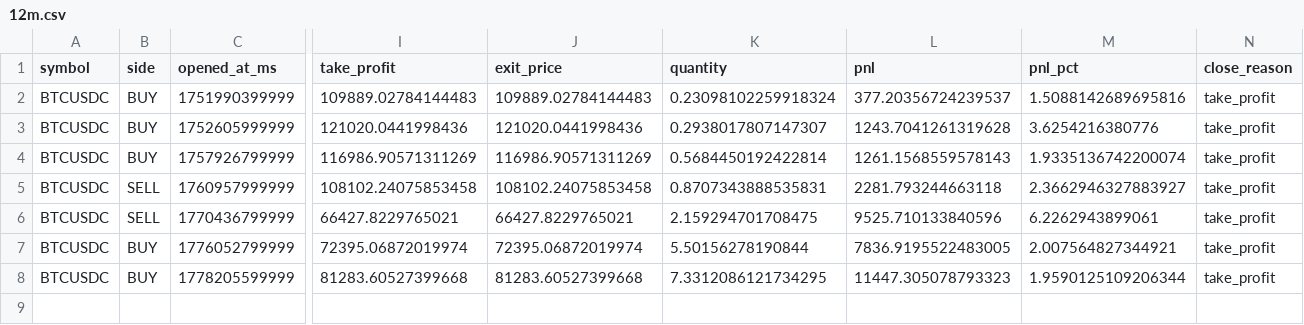
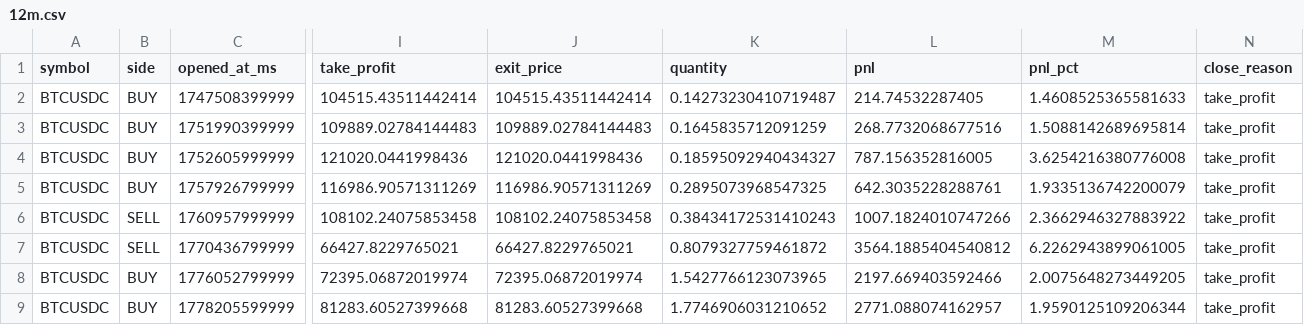
Before and after one commit to sherlock-tez/trading_binance_future, a CSV file: backtest_history/Loop_20260519_6/12m.csv, drawn as a sheet; only a part is shown, gaps mark what is left out; addresses are those after the commit; rows hold the shown columns only; the diff names each change by its address in the sheet, - before the commit and + after, or states it on an @@ line.

```diff
--- a/backtest_history/Loop_20260519_6/12m.csv
+++ b/backtest_history/Loop_20260519_6/12m.csv
+row 2: BTCUSDC | BUY | 1747508399999 | 104515.43511442414 | 104515.43511442414 | 0.14273230410719487 | 214.74532287405 | 1.4608525365581633 | take_profit
-K3 (quantity): 0.23098102259918324
+K3 (quantity): 0.1645835712091259
-L3 (pnl): 377.20356724239537
+L3 (pnl): 268.7732068677516
-M3 (pnl_pct): 1.5088142689695816
+M3 (pnl_pct): 1.5088142689695814
-K4 (quantity): 0.2938017807147307
+K4 (quantity): 0.18595092940434327
-L4 (pnl): 1243.7041261319628
+L4 (pnl): 787.156352816005
-M4 (pnl_pct): 3.6254216380776
+M4 (pnl_pct): 3.6254216380776008
-K5 (quantity): 0.5684450192422814
+K5 (quantity): 0.2895073968547325
-L5 (pnl): 1261.1568559578143
+L5 (pnl): 642.3035228288761
-M5 (pnl_pct): 1.9335136742200074
+M5 (pnl_pct): 1.9335136742200079
-K6 (quantity): 0.8707343888535831
+K6 (quantity): 0.38434172531410243
-L6 (pnl): 2281.793244663118
+L6 (pnl): 1007.1824010747266
-M6 (pnl_pct): 2.3662946327883927
+M6 (pnl_pct): 2.3662946327883922
-K7 (quantity): 2.159294701708475
+K7 (quantity): 0.8079327759461872
-L7 (pnl): 9525.710133840596
+L7 (pnl): 3564.1885404540812
-M7 (pnl_pct): 6.2262943899061
+M7 (pnl_pct): 6.2262943899061005
-K8 (quantity): 5.50156278190844
+K8 (quantity): 1.5427766123073965
-L8 (pnl): 7836.9195522483005
+L8 (pnl): 2197.669403592466
-M8 (pnl_pct): 2.007564827344921
+M8 (pnl_pct): 2.0075648273449205
-K9 (quantity): 7.3312086121734295
+K9 (quantity): 1.7746906031210652
-L9 (pnl): 11447.305078793323
+L9 (pnl): 2771.088074162957
```
Also changed, not shown: backtest_history/Loop_20260522_2/12m.csv, backtest_history/Loop_20260522_2/15m.csv, 13 other files.
